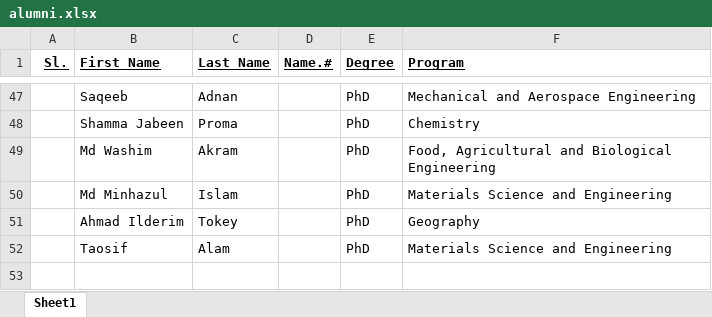
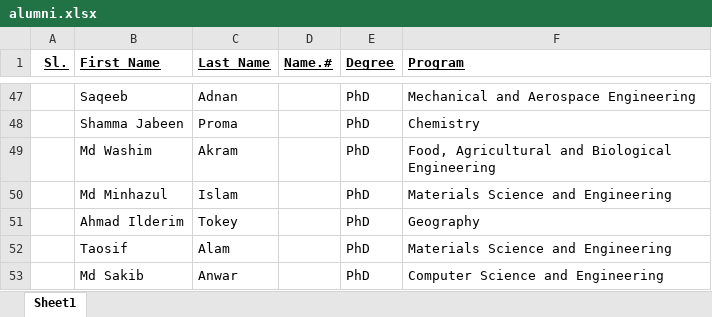
Before and after one commit to bgsa-osu/bgsa-osu.github.io, an Excel workbook: assets/csv/alumni.xlsx, sheet Sheet1, drawn as a sheet; only a part is shown, gaps mark what is left out; values as stored, in another font and other column widths than the file's, no borders; conditional formats not drawn; the diff names each change by its address in the sheet, - before the commit and + after, or states it on an @@ line.

```diff
--- a/assets/csv/alumni.xlsx (sheet Sheet1)
+++ b/assets/csv/alumni.xlsx (sheet Sheet1)
+row 53:  | Md Sakib | Anwar |  | PhD | Computer Science and Engineering
```
Also changed, not shown: assets/csv/grad.xlsx, 2 other files.
